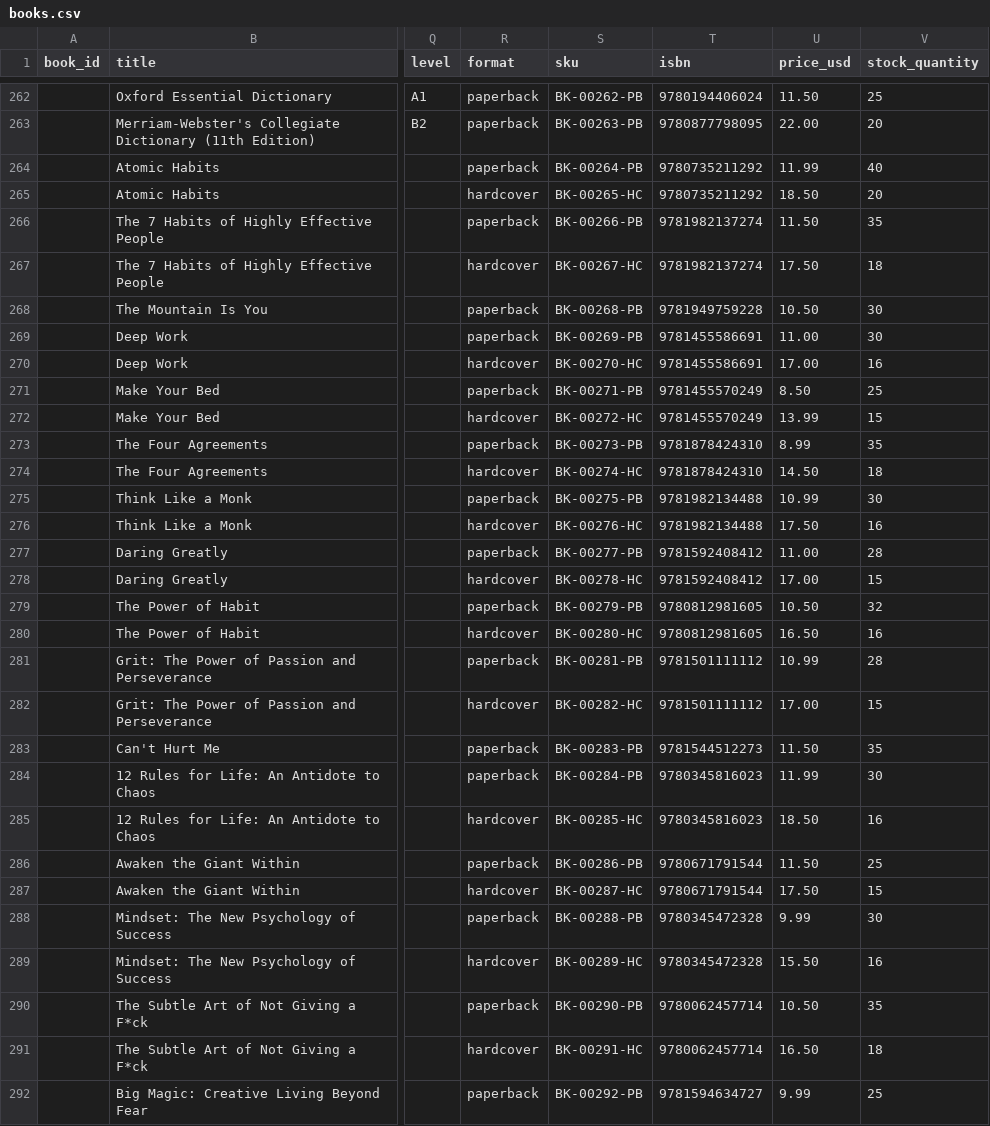
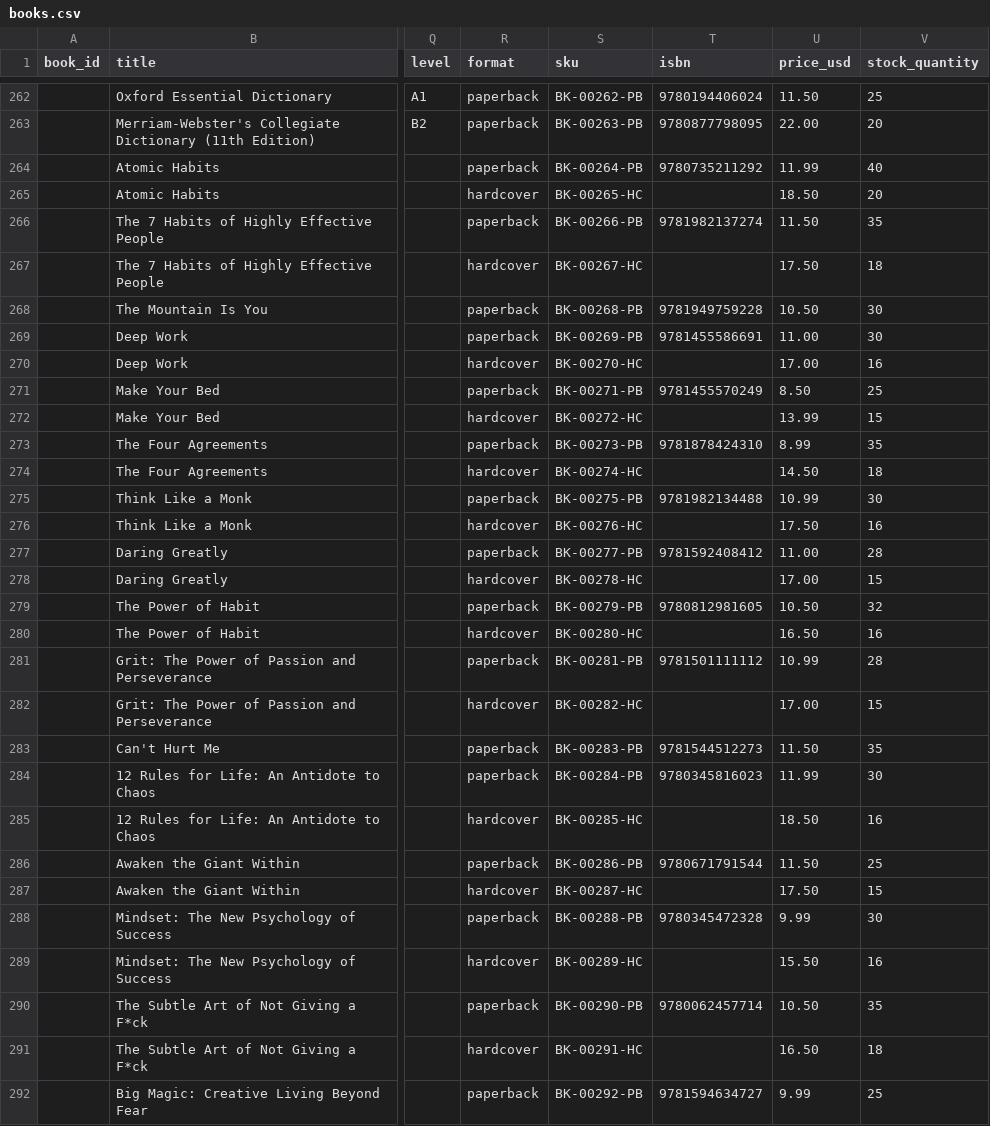
Before and after one commit to danishsary8/bookly_backend_v2, a CSV file: data/catalog/books.csv, drawn as a sheet; only a part is shown, gaps mark what is left out; the diff covers the shown part only; the diff names each change by its address in the sheet, - before the commit and + after, or states it on an @@ line.

Commit message:
Deduplicate ISBNs on secondary book formats in catalog CSV

```diff
--- a/data/catalog/books.csv
+++ b/data/catalog/books.csv
-T265 (isbn): 9780735211292
+T265 (isbn): (empty)
-T267 (isbn): 9781982137274
+T267 (isbn): (empty)
-T270 (isbn): 9781455586691
+T270 (isbn): (empty)
-T272 (isbn): 9781455570249
+T272 (isbn): (empty)
-T274 (isbn): 9781878424310
+T274 (isbn): (empty)
-T276 (isbn): 9781982134488
+T276 (isbn): (empty)
-T278 (isbn): 9781592408412
+T278 (isbn): (empty)
-T280 (isbn): 9780812981605
+T280 (isbn): (empty)
-T282 (isbn): 9781501111112
+T282 (isbn): (empty)
-T285 (isbn): 9780345816023
+T285 (isbn): (empty)
-T287 (isbn): 9780671791544
+T287 (isbn): (empty)
-T289 (isbn): 9780345472328
+T289 (isbn): (empty)
-T291 (isbn): 9780062457714
+T291 (isbn): (empty)
```
Also changed, not shown: 106 edited cells elsewhere in this file, 1 other file.
